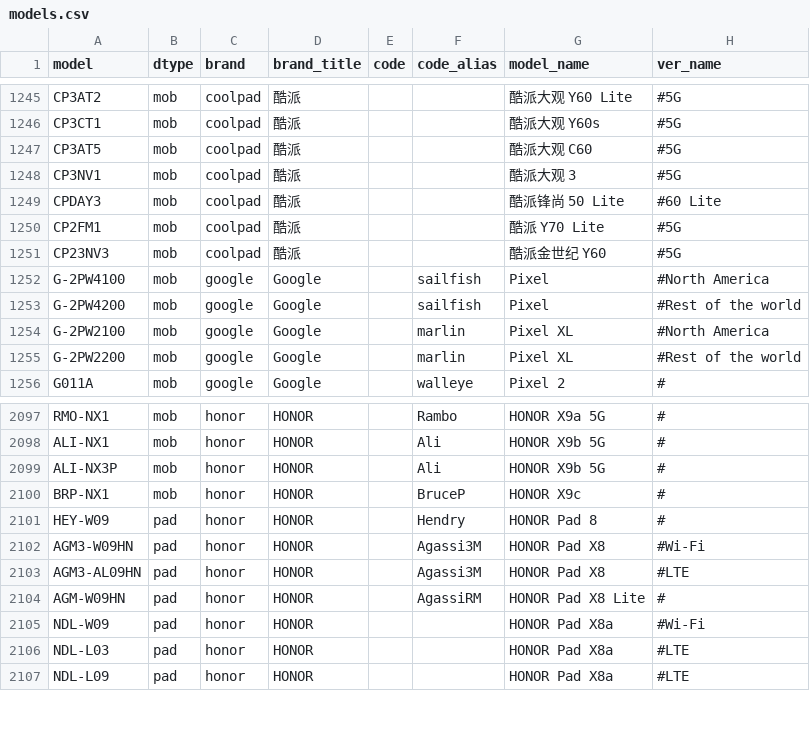
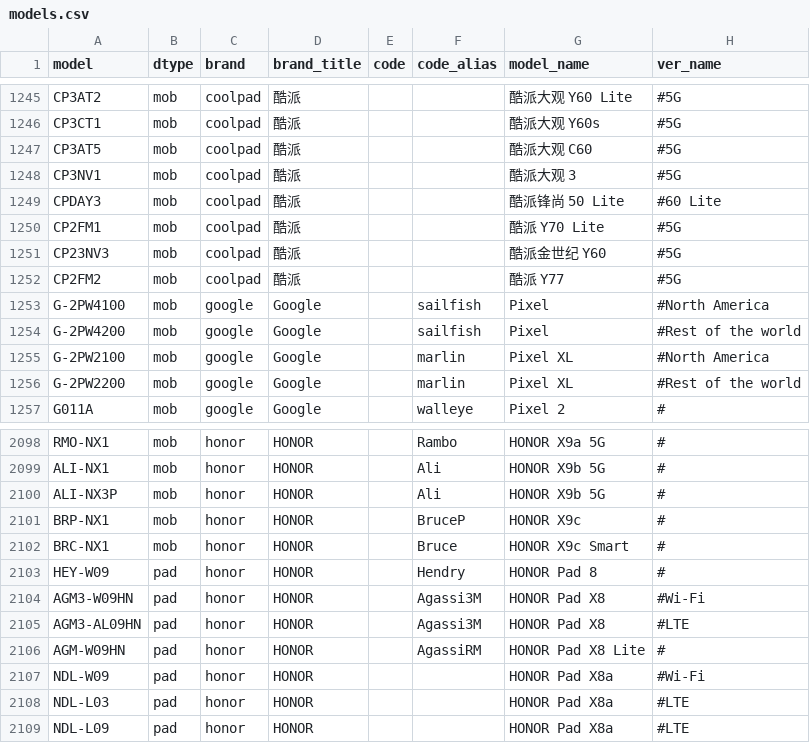
Before and after one commit to KHwang9883/MobileModels-csv, a CSV file: models.csv, drawn as a sheet; only a part is shown, gaps mark what is left out; the diff names each change by its address in the sheet, - before the commit and + after, or states it on an @@ line.

Commit message:
Sync with MobileModels 161111e27075cc673ee6ac8af61b4a260de800f5

```diff
--- a/models.csv
+++ b/models.csv
+row 1252: CP2FM2 | mob | coolpad | 酷派 |  |  | 酷派 Y77 | #5G
+row 2102: BRC-NX1 | mob | honor | HONOR |  | Bruce | HONOR X9c Smart | #
```
Also changed, not shown: 1 other file.
